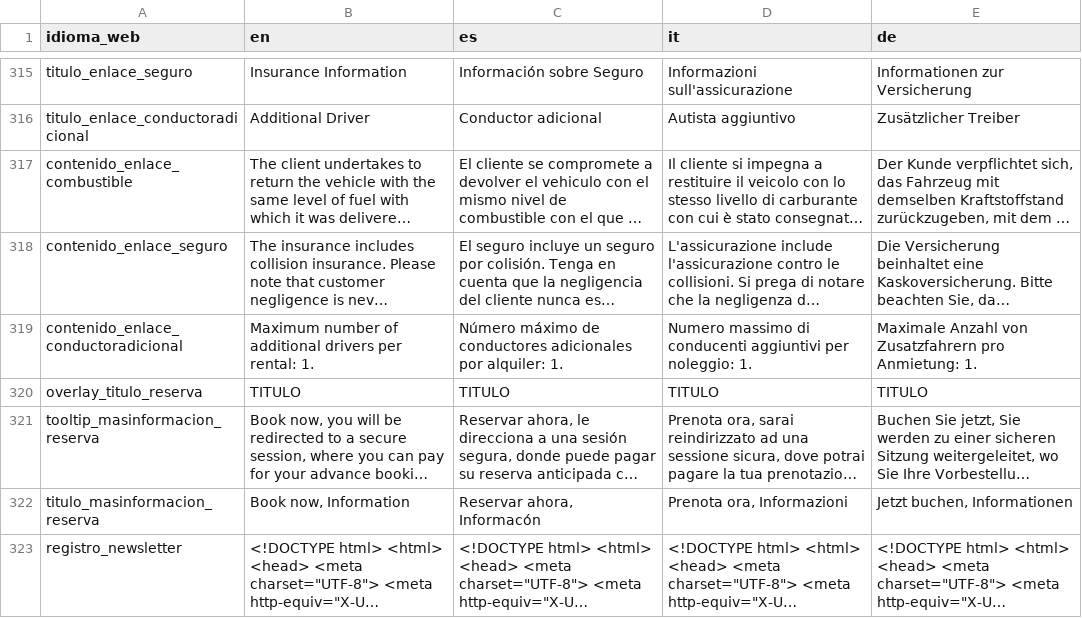
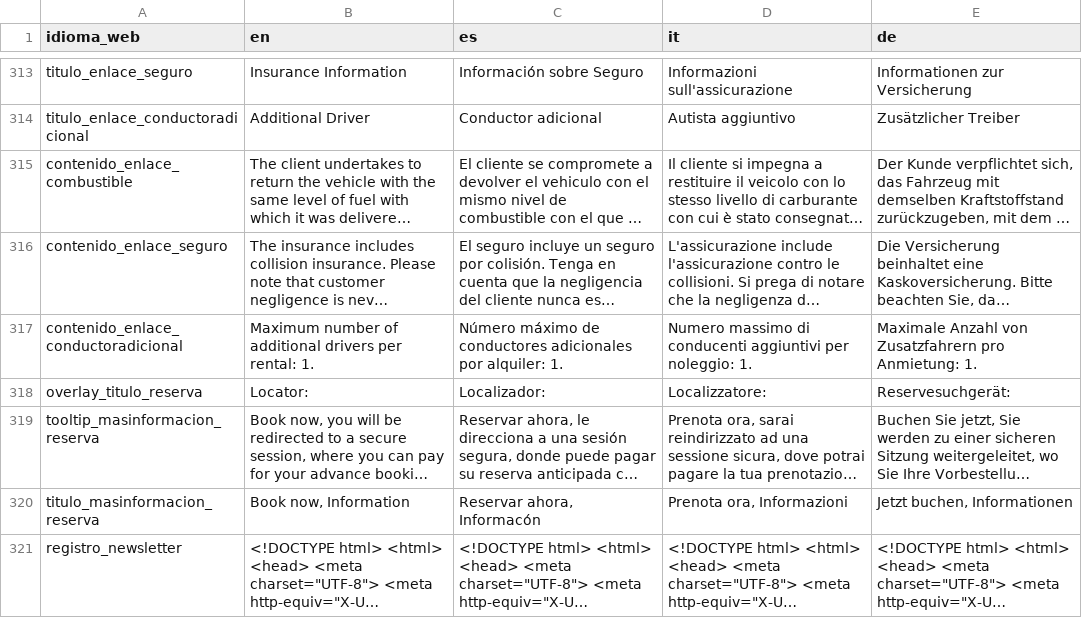
Before and after one commit to sosan/colaborador-rent-a-car-backend, a CSV file: locales/locales.csv, drawn as a sheet; only a part is shown, gaps mark what is left out; long unchanged cells end in …; addresses are those after the commit; the diff covers the shown part only; the diff names each change by its address in the sheet, - before the commit and + after, or states it on an @@ line.

```diff
--- a/locales/locales.csv
+++ b/locales/locales.csv
-B318 (en): TITULO
+B318 (en): Locator:
-C318 (es): TITULO
+C318 (es): Localizador:
-D318 (it): TITULO
+D318 (it): Localizzatore:
-E318 (de): TITULO
+E318 (de): Reservesuchgerät:
```
Also changed, not shown: 2 removed rows and 14 edited cells elsewhere in this file, 3 other files.
